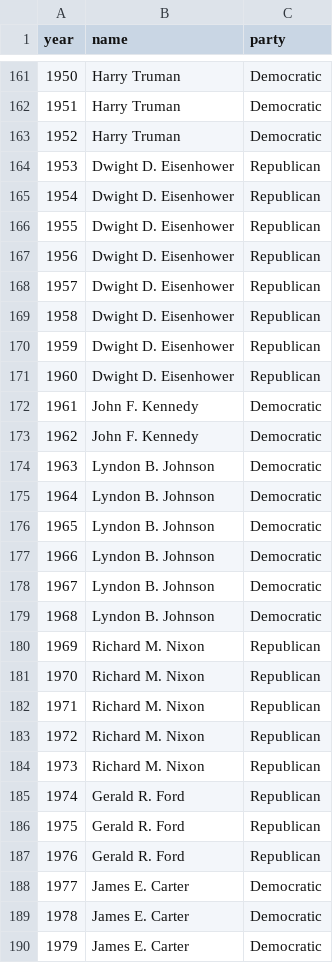
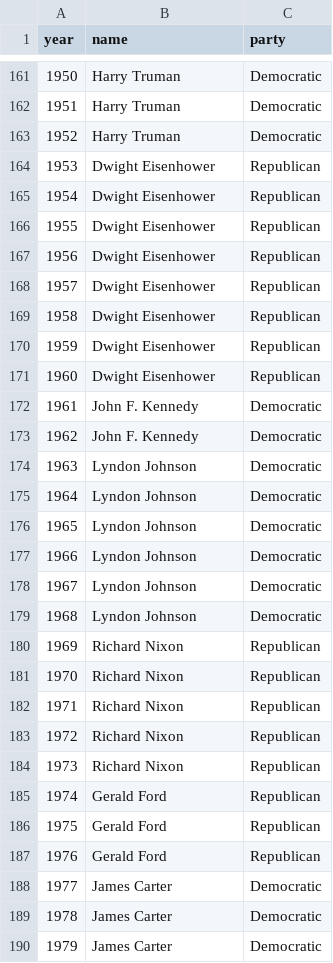
Before and after one commit to bmschmidt/SOTUbackend, a TSV file: UCSB_files/parties.tsv, drawn as a sheet; only a part is shown, gaps mark what is left out; the diff covers the shown part only.

```diff
--- a/UCSB_files/parties.tsv
+++ b/UCSB_files/parties.tsv
@@ -163,28 +163,28 @@ year	name	party
 1952	Harry Truman	Democratic
-1953	Dwight D. Eisenhower	Republican
-1954	Dwight D. Eisenhower	Republican
-1955	Dwight D. Eisenhower	Republican
-1956	Dwight D. Eisenhower	Republican
-1957	Dwight D. Eisenhower	Republican
-1958	Dwight D. Eisenhower	Republican
-1959	Dwight D. Eisenhower	Republican
-1960	Dwight D. Eisenhower	Republican
+1953	Dwight Eisenhower	Republican
+1954	Dwight Eisenhower	Republican
+1955	Dwight Eisenhower	Republican
+1956	Dwight Eisenhower	Republican
+1957	Dwight Eisenhower	Republican
+1958	Dwight Eisenhower	Republican
+1959	Dwight Eisenhower	Republican
+1960	Dwight Eisenhower	Republican
 1961	John F. Kennedy	Democratic
 1962	John F. Kennedy	Democratic
-1963	Lyndon B. Johnson	Democratic
-1964	Lyndon B. Johnson	Democratic
-1965	Lyndon B. Johnson	Democratic
-1966	Lyndon B. Johnson	Democratic
-1967	Lyndon B. Johnson	Democratic
-1968	Lyndon B. Johnson	Democratic
-1969	Richard M. Nixon	Republican
-1970	Richard M. Nixon	Republican
-1971	Richard M. Nixon	Republican
-1972	Richard M. Nixon	Republican
-1973	Richard M. Nixon	Republican
-1974	Gerald R. Ford	Republican
-1975	Gerald R. Ford	Republican
-1976	Gerald R. Ford	Republican
-1977	James E. Carter	Democratic
-1978	James E. Carter	Democratic
-1979	James E. Carter	Democratic
+1963	Lyndon Johnson	Democratic
+1964	Lyndon Johnson	Democratic
+1965	Lyndon Johnson	Democratic
+1966	Lyndon Johnson	Democratic
+1967	Lyndon Johnson	Democratic
+1968	Lyndon Johnson	Democratic
+1969	Richard Nixon	Republican
+1970	Richard Nixon	Republican
+1971	Richard Nixon	Republican
+1972	Richard Nixon	Republican
+1973	Richard Nixon	Republican
+1974	Gerald Ford	Republican
+1975	Gerald Ford	Republican
+1976	Gerald Ford	Republican
+1977	James Carter	Democratic
+1978	James Carter	Democratic
+1979	James Carter	Democratic
```
Also changed, not shown: 46 edited cells elsewhere in this file.
